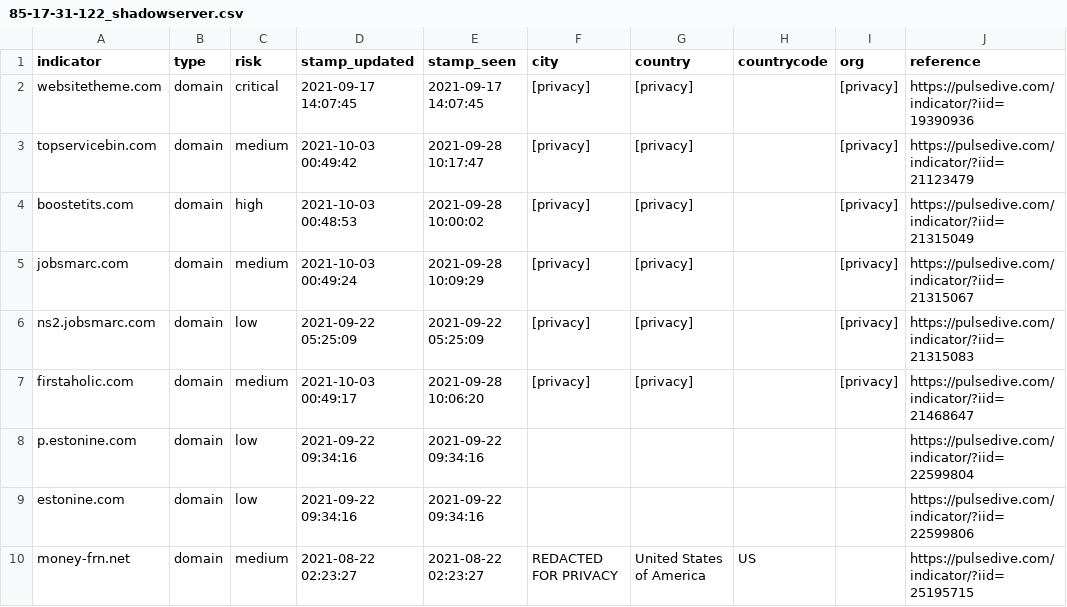
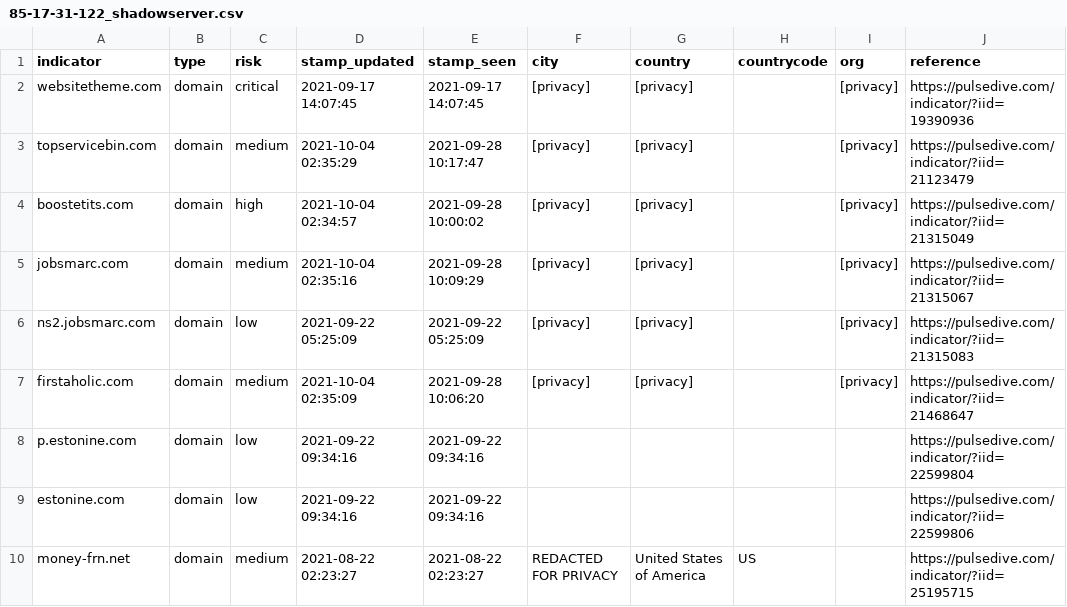
Before and after one commit to idunno101/Hosts_That_idunno, a CSV file: fetch-api-data-action/85-17-31-122_shadowserver.csv, drawn as a sheet; only a part is shown.

```diff
--- a/fetch-api-data-action/85-17-31-122_shadowserver.csv
+++ b/fetch-api-data-action/85-17-31-122_shadowserver.csv
@@ -2,7 +2,7 @@ indicator,type,risk,stamp_updated,stamp_seen,city,country,countrycode,org,refere
 websitetheme.com,domain,critical,"2021-09-17 14:07:45","2021-09-17 14:07:45",[privacy],[privacy],,[privacy],https://pulsedive.com/indicator/?iid=19390936
-topservicebin.com,domain,medium,"2021-10-03 00:49:42","2021-09-28 10:17:47",[privacy],[privacy],,[privacy],https://pulsedive.com/indicator/?iid=21123479
-boostetits.com,domain,high,"2021-10-03 00:48:53","2021-09-28 10:00:02",[privacy],[privacy],,[privacy],https://pulsedive.com/indicator/?iid=21315049
-jobsmarc.com,domain,medium,"2021-10-03 00:49:24","2021-09-28 10:09:29",[privacy],[privacy],,[privacy],https://pulsedive.com/indicator/?iid=21315067
+topservicebin.com,domain,medium,"2021-10-04 02:35:29","2021-09-28 10:17:47",[privacy],[privacy],,[privacy],https://pulsedive.com/indicator/?iid=21123479
+boostetits.com,domain,high,"2021-10-04 02:34:57","2021-09-28 10:00:02",[privacy],[privacy],,[privacy],https://pulsedive.com/indicator/?iid=21315049
+jobsmarc.com,domain,medium,"2021-10-04 02:35:16","2021-09-28 10:09:29",[privacy],[privacy],,[privacy],https://pulsedive.com/indicator/?iid=21315067
 ns2.jobsmarc.com,domain,low,"2021-09-22 05:25:09","2021-09-22 05:25:09",[privacy],[privacy],,[privacy],https://pulsedive.com/indicator/?iid=21315083
-firstaholic.com,domain,medium,"2021-10-03 00:49:17","2021-09-28 10:06:20",[privacy],[privacy],,[privacy],https://pulsedive.com/indicator/?iid=21468647
+firstaholic.com,domain,medium,"2021-10-04 02:35:09","2021-09-28 10:06:20",[privacy],[privacy],,[privacy],https://pulsedive.com/indicator/?iid=21468647
 p.estonine.com,domain,low,"2021-09-22 09:34:16","2021-09-22 09:34:16",,,,,https://pulsedive.com/indicator/?iid=22599804
```
